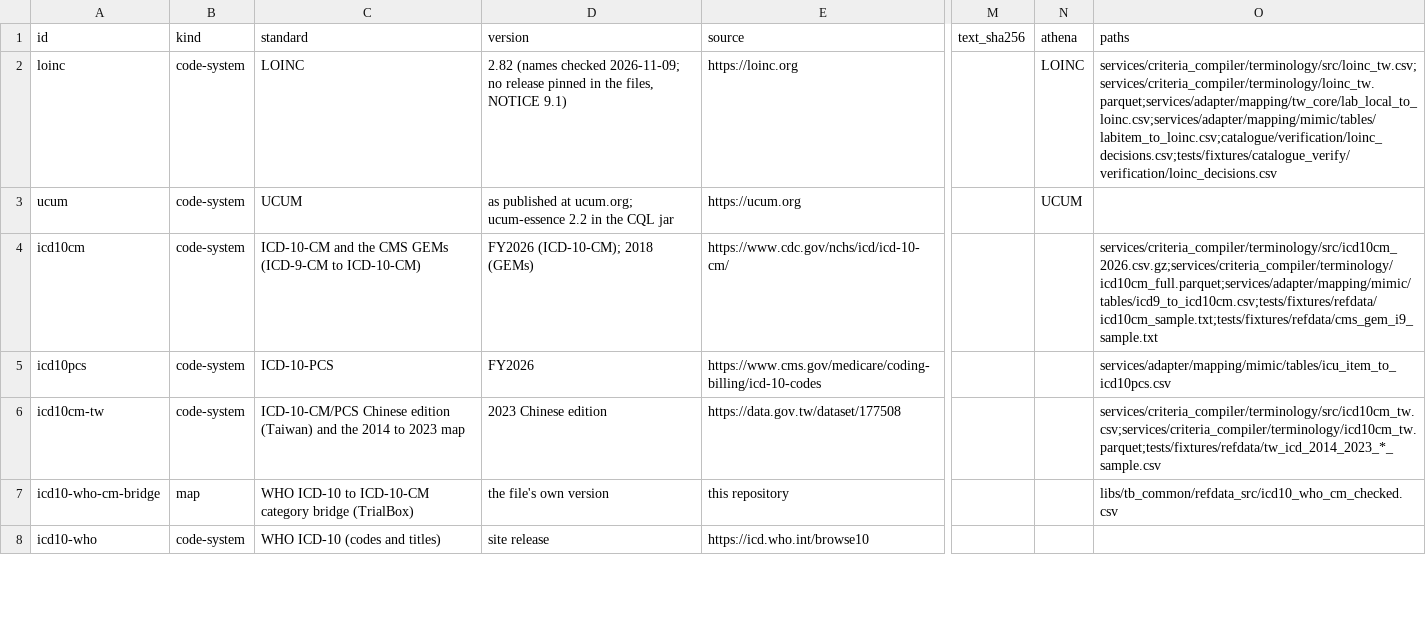
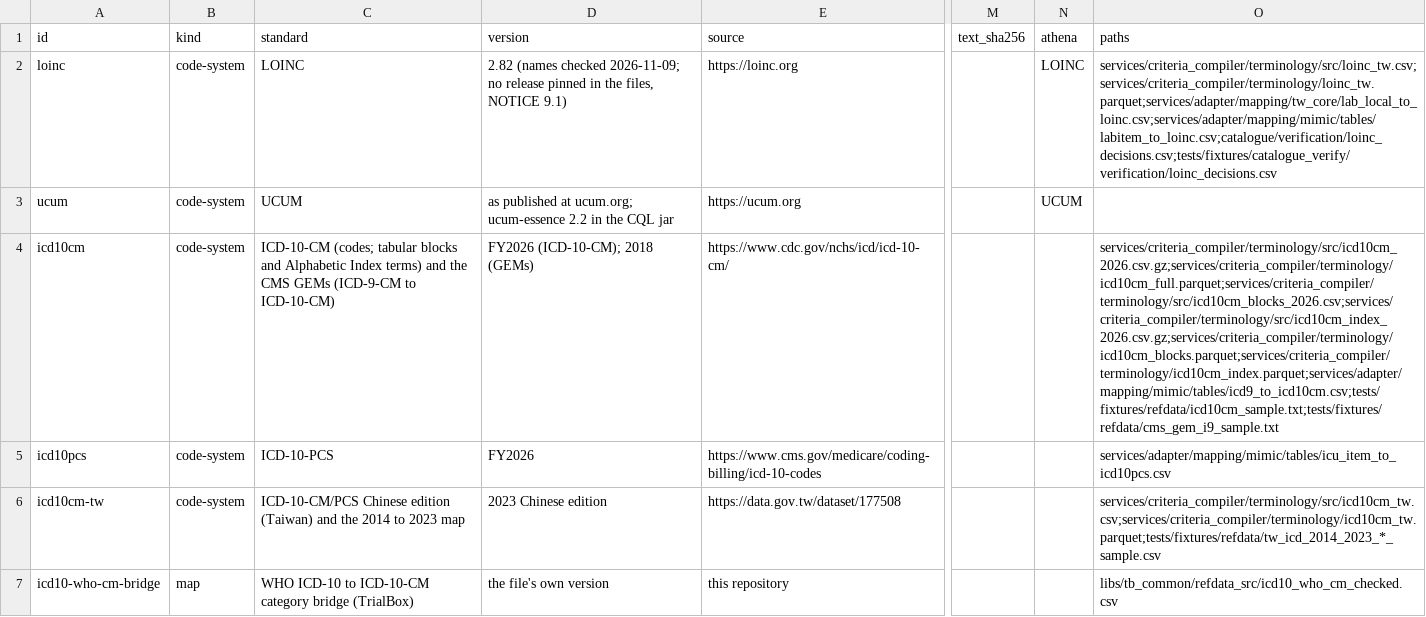
Before and after one commit to zandis/Auto-GPT, a CSV file: trialbox/docs/licences/register.csv, drawn as a sheet; only a part is shown, gaps mark what is left out; the shorter side is filled out with more unchanged rows; the diff names each change by its address in the sheet, - before the commit and + after, or states it on an @@ line.

```diff
--- a/trialbox/docs/licences/register.csv
+++ b/trialbox/docs/licences/register.csv
-C4 (standard): ICD-10-CM and the…
+C4 (standard): ICD-10-CM (codes; tabular blocks and Alphabetic Index terms) and the…
-O4 (paths): services/criteria_compiler/terminology/src/icd10cm_2026.csv.gz;services/criteria_compiler/terminology/icd10cm_full.parquet;services/adapter/mapping/mimic/tables/icd9_to_icd10cm.csv;tests/fixtures/refdata/icd10cm_sample.txt;tests/fixtures/refdata/cms_gem_i9_sample.txt
+O4 (paths): services/criteria_compiler/terminology/src/icd10cm_2026.csv.gz;services/criteria_compiler/terminology/icd10cm_full.parquet;services/criteria_compiler/terminology/src/icd10cm_blocks_2026.csv;services/criteria_compiler/terminology/src/icd10cm_index_2026.csv.gz;services/criteria_compiler/terminology/icd10cm_blocks.parquet;services/criteria_compiler/terminology/icd10cm_index.parquet;services/adapter/mapping/mimic/tables/icd9_to_icd10cm.csv;tests/fixtures/refdata/icd10cm_sample.txt;tests/fixtures/refdata/cms_gem_i9_sample.txt
```
Also changed, not shown: 11 other files.
